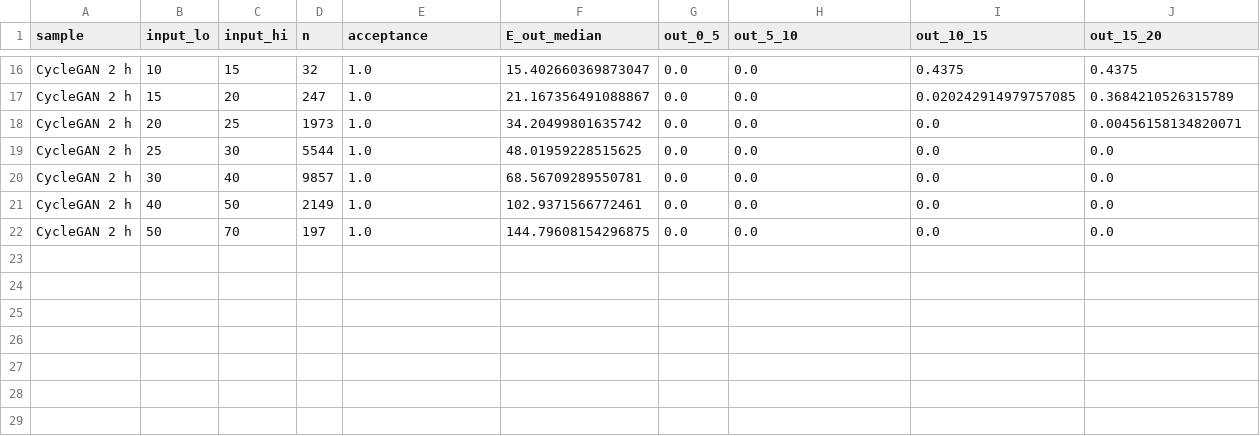
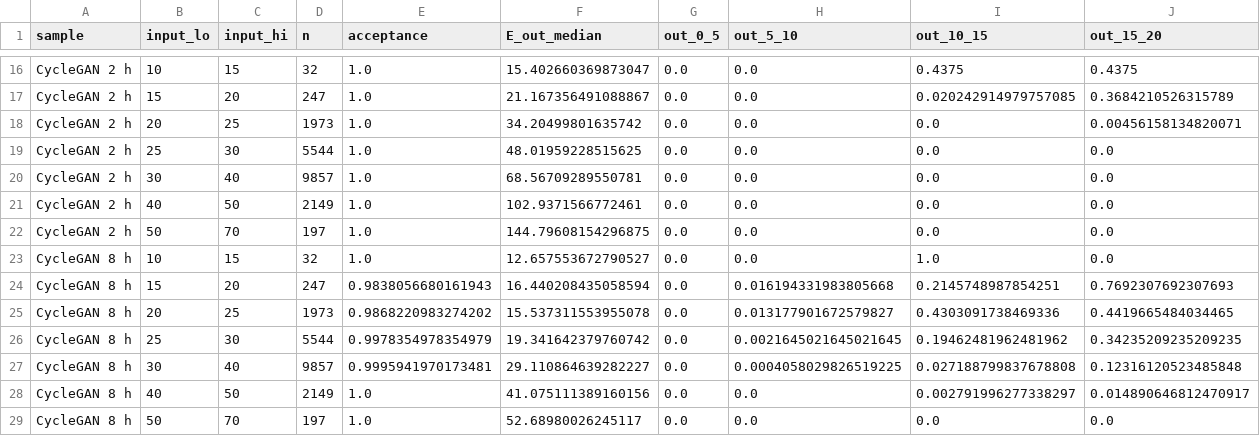
Before and after one commit to Shuonli/uvcgan-s, a CSV file: docs/flow/translation/cgan/migration.csv, drawn as a sheet; only a part is shown, gaps mark what is left out; rows hold the shown columns only; the diff names each change by its address in the sheet, - before the commit and + after, or states it on an @@ line.

```diff
--- a/docs/flow/translation/cgan/migration.csv
+++ b/docs/flow/translation/cgan/migration.csv
+row 23: CycleGAN 8 h | 10 | 15 | 32 | 1.0 | 12.657553672790527 | 0.0 | 0.0 | 1.0 | 0.0
+row 24: CycleGAN 8 h | 15 | 20 | 247 | 0.9838056680161943 | 16.440208435058594 | 0.0 | 0.016194331983805668 | 0.2145748987854251 | 0.7692307692307693
+row 25: CycleGAN 8 h | 20 | 25 | 1973 | 0.9868220983274202 | 15.537311553955078 | 0.0 | 0.013177901672579827 | 0.4303091738469336 | 0.4419665484034465
+row 26: CycleGAN 8 h | 25 | 30 | 5544 | 0.9978354978354979 | 19.341642379760742 | 0.0 | 0.0021645021645021645 | 0.19462481962481962 | 0.34235209235209235
+row 27: CycleGAN 8 h | 30 | 40 | 9857 | 0.9995941970173481 | 29.110864639282227 | 0.0 | 0.0004058029826519225 | 0.027188799837678808 | 0.12316120523485848
+row 28: CycleGAN 8 h | 40 | 50 | 2149 | 1.0 | 41.075111389160156 | 0.0 | 0.0 | 0.002791996277338297 | 0.014890646812470917
+row 29: CycleGAN 8 h | 50 | 70 | 197 | 1.0 | 52.68980026245117 | 0.0 | 0.0 | 0.0 | 0.0
```
Also changed, not shown: docs/flow/translation/cgan/curves.csv, docs/flow/translation/cgan/dependence.csv, 36 other files.
